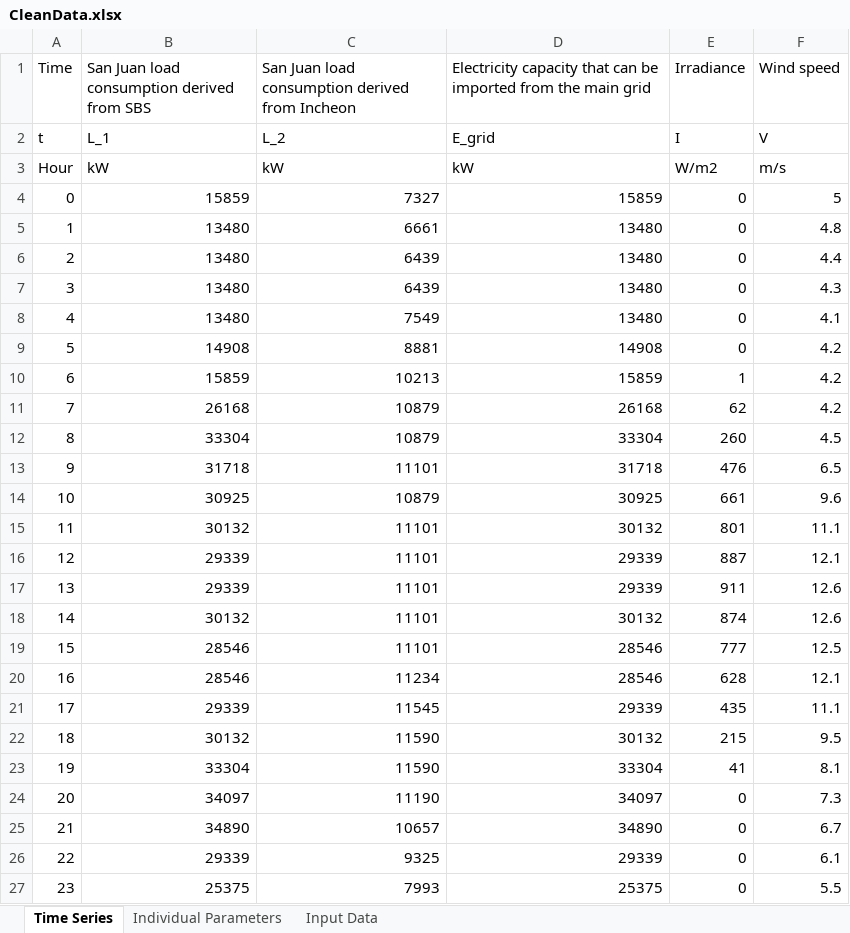
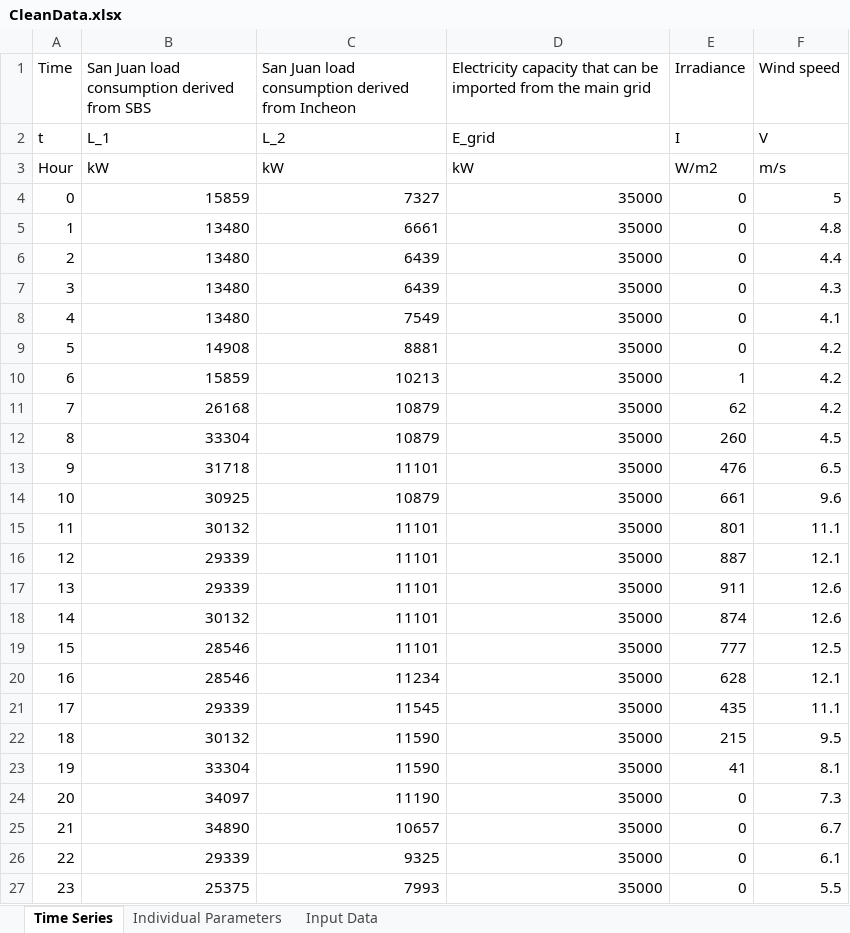
Before and after one commit to rdatta6/CE295Proj, an Excel workbook: CleanData.xlsx, sheet Time Series, drawn as a sheet; values as stored, in another font and other column widths than the file's, no borders; the diff names each change by its address in the sheet, - before the commit and + after, or states it on an @@ line.

```diff
--- a/CleanData.xlsx (sheet Time Series)
+++ b/CleanData.xlsx (sheet Time Series)
-D4: 15859
+D4: 35000
-D5:D8: 13480
+D5:D8: 35000
-D9: 14908
+D9: 35000
-D10: 15859
+D10: 35000
-D11: 26168
+D11: 35000
-D12: 33304
+D12: 35000
-D13: 31718
+D13: 35000
-D14: 30925
+D14: 35000
-D15: 30132
+D15: 35000
-D16:D17: 29339
+D16:D17: 35000
-D18: 30132
+D18: 35000
-D19:D20: 28546
+D19:D20: 35000
-D21: 29339
+D21: 35000
-D22: 30132
+D22: 35000
-D23: 33304
+D23: 35000
-D24: 34097
+D24: 35000
-D25: 34890
+D25: 35000
-D26: 29339
+D26: 35000
-D27: 25375
+D27: 35000
```
Also changed, not shown: 1 other file.
